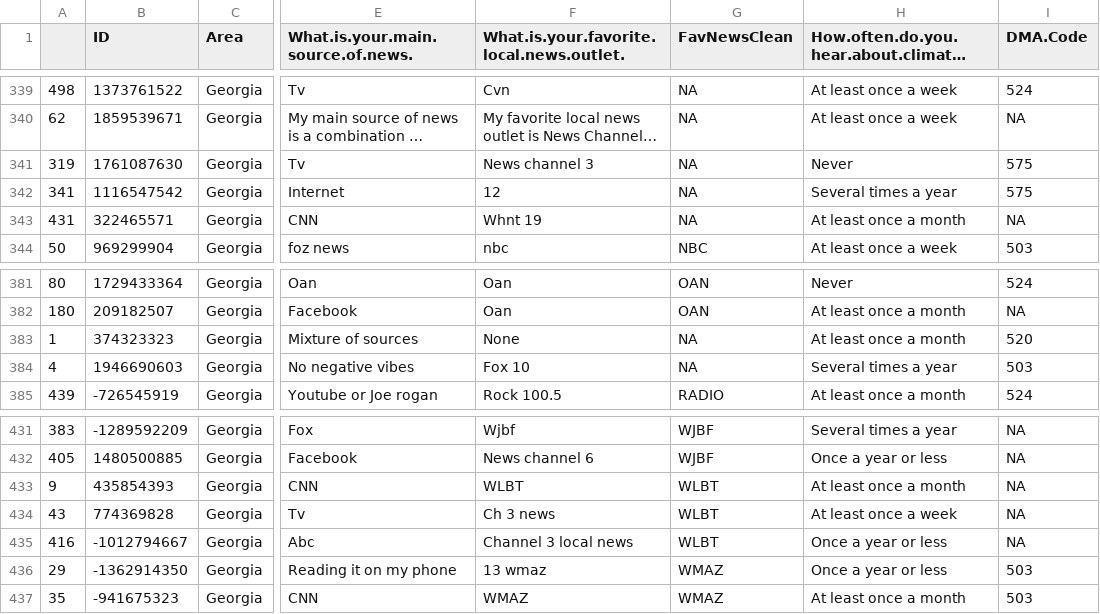
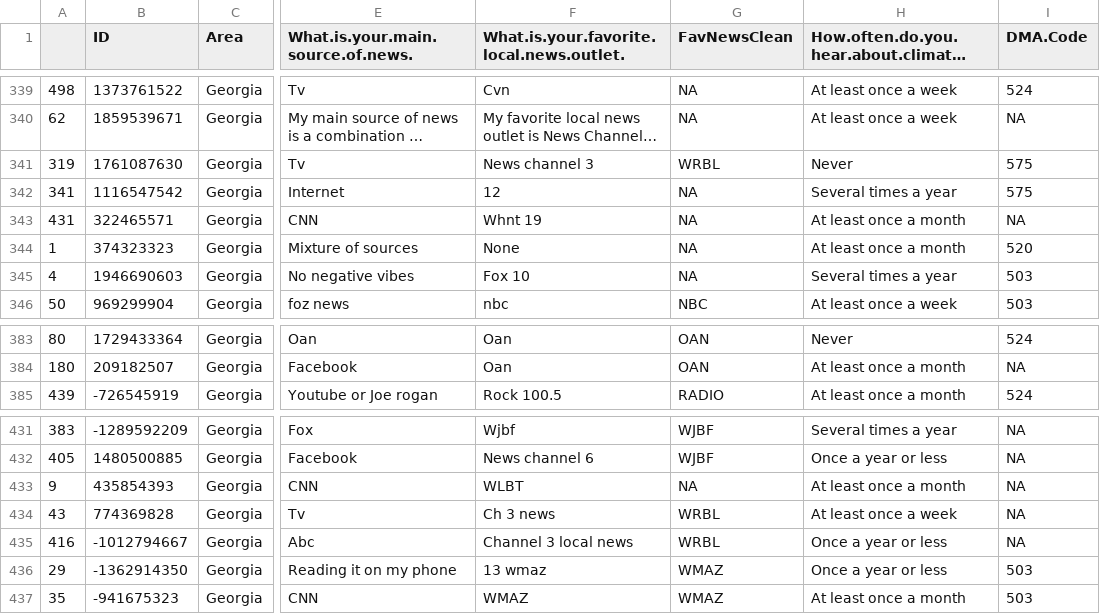
Before and after one commit to mraisle/OEF, a CSV file: favnews_routput_GA.csv, drawn as a sheet; only a part is shown, gaps mark what is left out; long unchanged cells end in …; the diff names each change by its address in the sheet, - before the commit and + after, or states it on an @@ line.

```diff
--- a/favnews_routput_GA.csv
+++ b/favnews_routput_GA.csv
-G341 (FavNewsClean): NA
+G341 (FavNewsClean): WRBL
@@ row 383 moved to row 344: 1 @@
@@ row 384 moved to row 345: 4 @@
-G433 (FavNewsClean): WLBT
+G433 (FavNewsClean): NA
-G434:G435 (FavNewsClean): WLBT
+G434:G435 (FavNewsClean): WRBL
```
Also changed, not shown: stationsummary_GA.csv, 5 other files.
